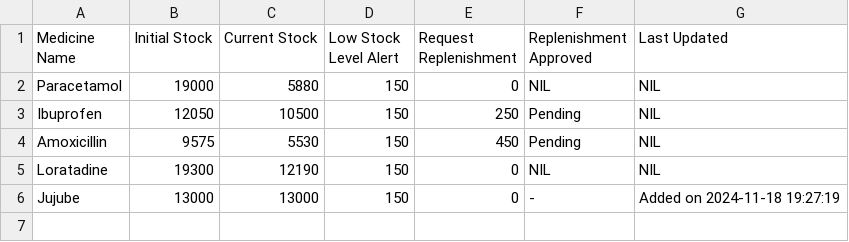
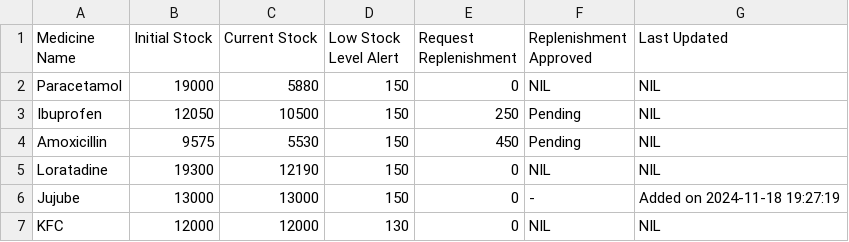
Before and after one commit to JanuaryCJ/HMS-SC2002, a CSV file: Data/Medicine_List1.csv, drawn as a sheet.

```diff
--- a/Data/Medicine_List1.csv
+++ b/Data/Medicine_List1.csv
@@ -6 +6,2 @@ Loratadine,19300,12190,150,0,NIL,NIL
 Jujube,13000,13000,150,0,-,Added on 2024-11-18 19:27:19
+KFC,12000,12000,130,0,NIL,NIL
```
Also changed, not shown: 4 other files.
